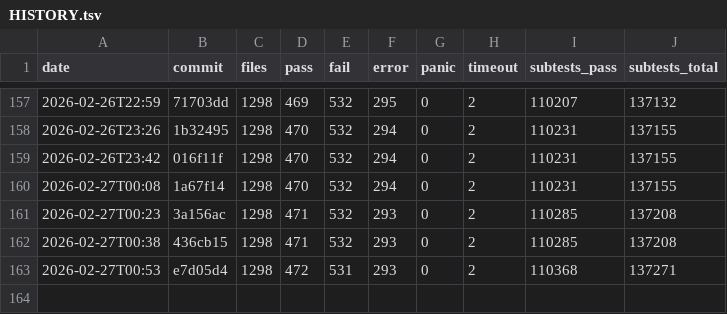
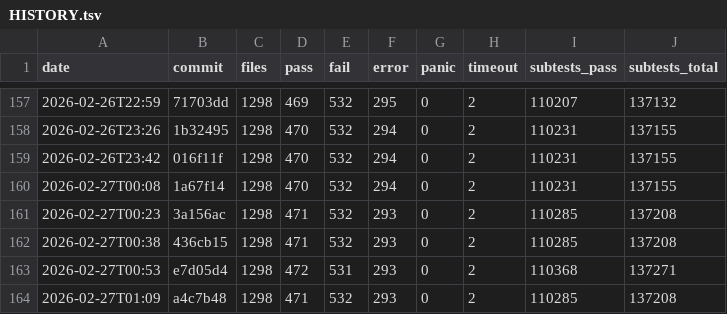
Before and after one commit to tokuhirom/mutsu, a TSV file: HISTORY.tsv, drawn as a sheet; only a part is shown, gaps mark what is left out; the diff names each change by its address in the sheet, - before the commit and + after, or states it on an @@ line.

Commit message:
Update roast history (2026-02-27T01:09)

```diff
--- a/HISTORY.tsv
+++ b/HISTORY.tsv
+row 164: 2026-02-27T01:09 | a4c7b48 | 1298 | 471 | 532 | 293 | 0 | 2 | 110285 | 137208
```
Also changed, not shown: 1 other file.
